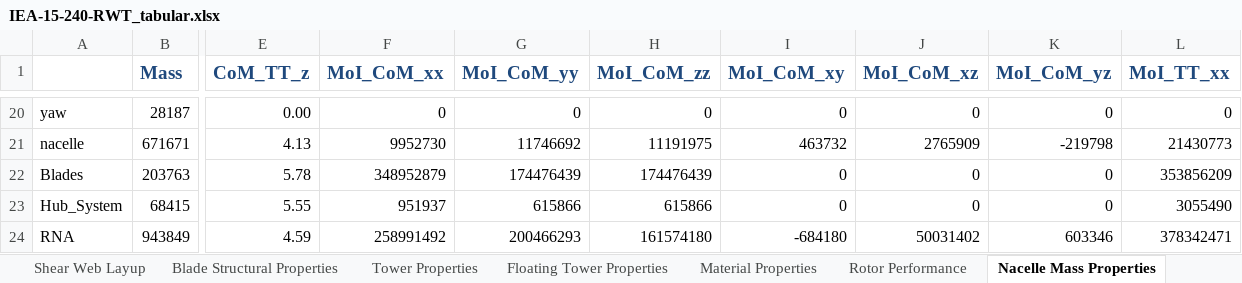
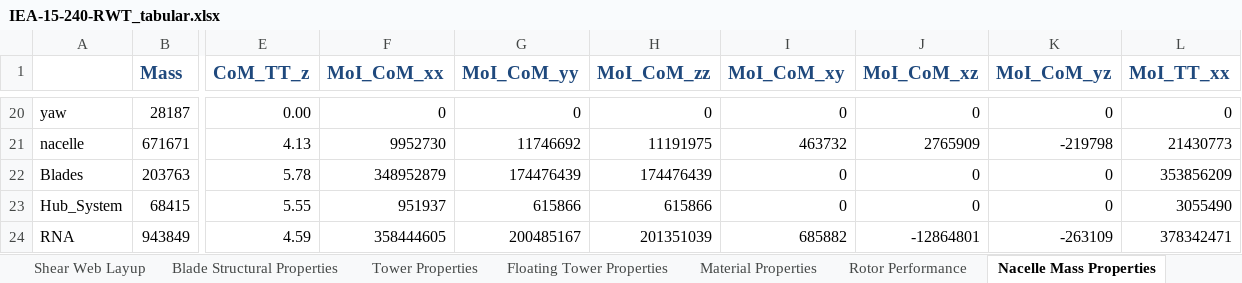
Before and after one commit to IEAWindSystems/IEA-15-240-RWT, an Excel workbook: Documentation/IEA-15-240-RWT_tabular.xlsx, sheet Nacelle Mass Properties, drawn as a sheet; only a part is shown, gaps mark what is left out; values as stored, in another font and other column widths than the file's, no borders; the diff names each change by its address in the sheet, - before the commit and + after, or states it on an @@ line.

Commit message:
one more fix to RNA MoI hopefully

```diff
--- a/Documentation/IEA-15-240-RWT_tabular.xlsx (sheet Nacelle Mass Properties)
+++ b/Documentation/IEA-15-240-RWT_tabular.xlsx (sheet Nacelle Mass Properties)
-F24 (MoI_CoM_xx): 258991492
+F24 (MoI_CoM_xx): 358444605
-G24 (MoI_CoM_yy): 200466293
+G24 (MoI_CoM_yy): 200485167
-H24 (MoI_CoM_zz): 161574180
+H24 (MoI_CoM_zz): 201351039
-I24 (MoI_CoM_xy): -684180
+I24 (MoI_CoM_xy): 685882
-J24 (MoI_CoM_xz): 50031402
+J24 (MoI_CoM_xz): -12864801
-K24 (MoI_CoM_yz): 603346
+K24 (MoI_CoM_yz): -263109
```
